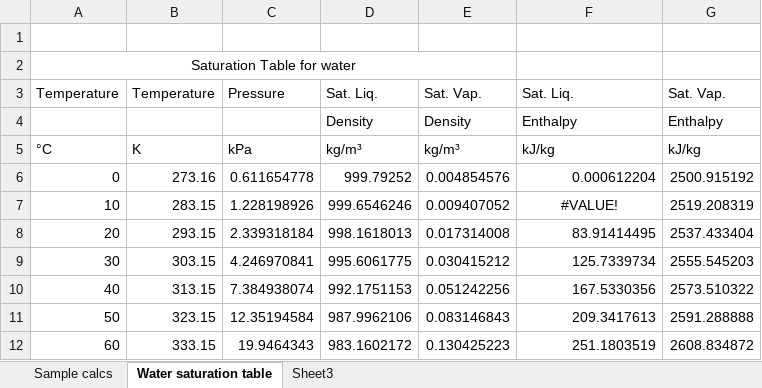
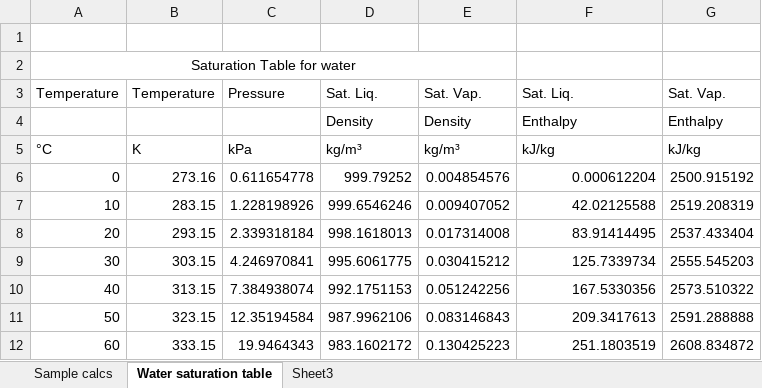
Before and after one commit to CoolProp/CoolProp-museum, an Excel workbook: wrappers/Excel/TestExcel.xlsx, sheet Water saturation table, drawn as a sheet; only a part is shown; values as stored, in another font and other column widths than the file's, no borders; charts and pictures not drawn; the diff names each change by its address in the sheet, - before the commit and + after, or states it on an @@ line.

```diff
--- a/wrappers/Excel/TestExcel.xlsx (sheet Water saturation table)
+++ b/wrappers/Excel/TestExcel.xlsx (sheet Water saturation table)
-F7: #VALUE!
+F7: 42.02125588
-F7 alignment: center
+F7 alignment: right
```
Also changed, not shown: sheet Sample calcs, formulas that keep their value, charts or pictures.
